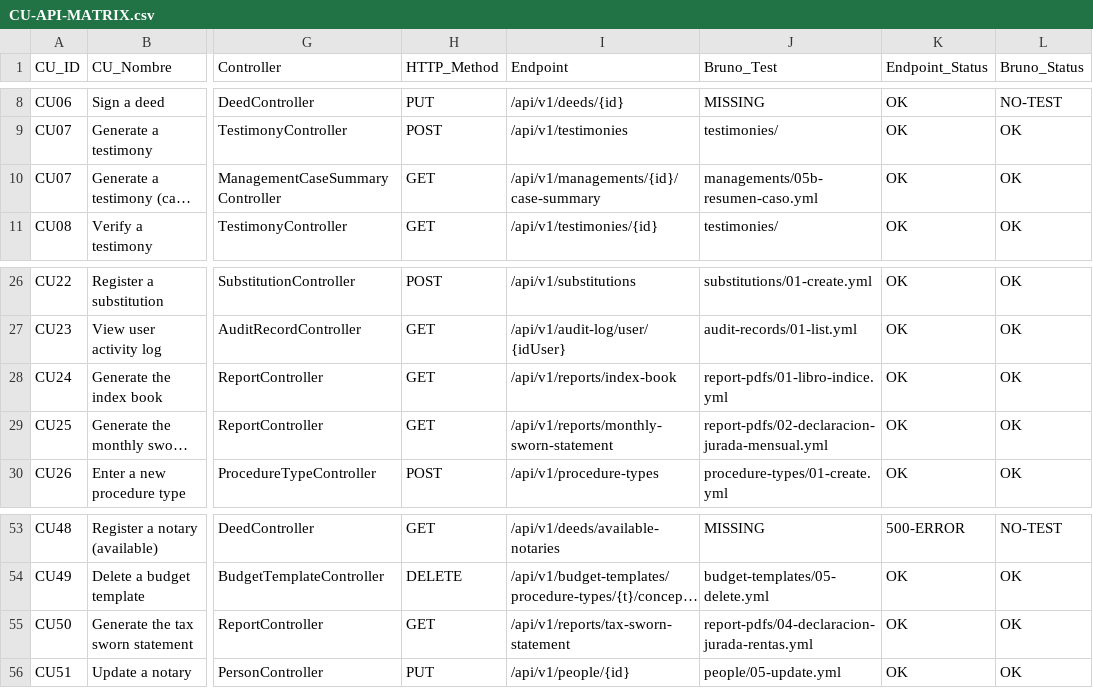
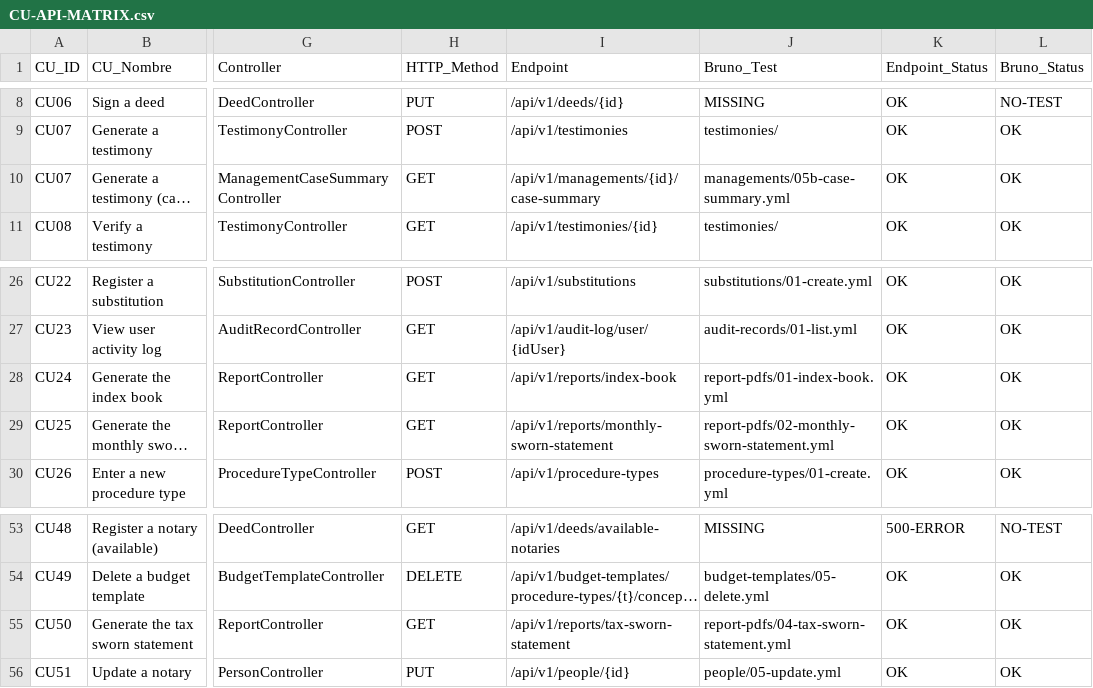
Before and after one commit to matiaspakua/notaire, a CSV file: docs/300-development/303-testing/CU-API-MATRIX.csv, drawn as a sheet; only a part is shown, gaps mark what is left out; long unchanged cells end in …; the diff names each change by its address in the sheet, - before the commit and + after, or states it on an @@ line.

```diff
--- a/docs/300-development/303-testing/CU-API-MATRIX.csv
+++ b/docs/300-development/303-testing/CU-API-MATRIX.csv
-J10 (Bruno_Test): managements/05b-resumen-caso.yml
+J10 (Bruno_Test): managements/05b-case-summary.yml
-J28 (Bruno_Test): report-pdfs/01-libro-indice.yml
+J28 (Bruno_Test): report-pdfs/01-index-book.yml
-J29 (Bruno_Test): report-pdfs/02-declaracion-jurada-mensual.yml
+J29 (Bruno_Test): report-pdfs/02-monthly-sworn-statement.yml
-J55 (Bruno_Test): report-pdfs/04-declaracion-jurada-rentas.yml
+J55 (Bruno_Test): report-pdfs/04-tax-sworn-statement.yml
```
Also changed, not shown: 15 other files.
